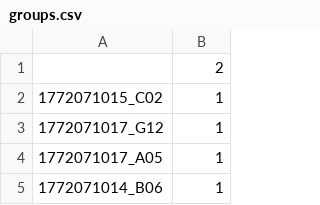
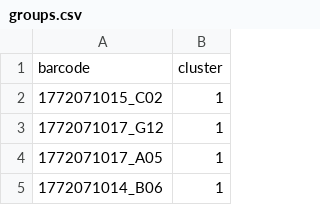
Before and after one commit to yao-laboratory/cellMarkerPipe, a CSV file: data/Zeisel/10x/groups.csv, drawn as a sheet; only a part is shown.

```diff
--- a/data/Zeisel/10x/groups.csv
+++ b/data/Zeisel/10x/groups.csv
@@ -1,2 +1,2 @@
-"","2"
+"barcode","cluster"
 "1772071015_C02","1"
```
Also changed, not shown: 21 other files.
